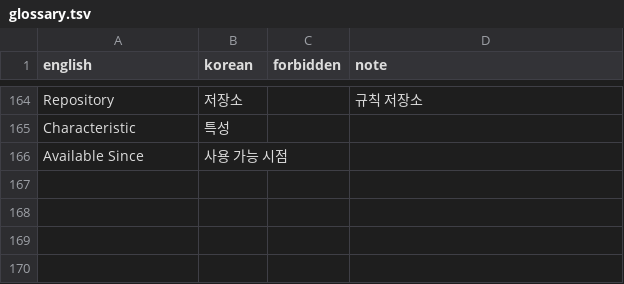
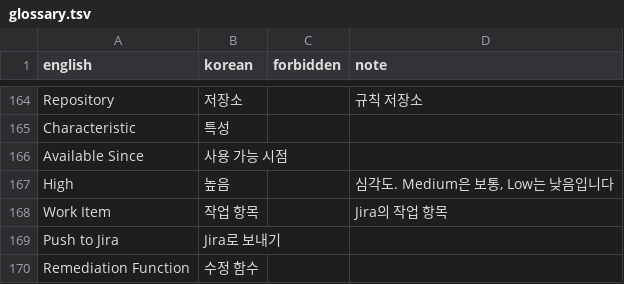
Before and after one commit to say2alice/sonar-l10n-korean-plugin, a TSV file: translation/glossary.tsv, drawn as a sheet; only a part is shown, gaps mark what is left out; the diff names each change by its address in the sheet, - before the commit and + after, or states it on an @@ line.

Commit message:
feat(translation): 이슈와 규칙 마지막 묶음 번역
- 단위 2의 규칙 설명 절, 심각도, Jira 연동 등 111키 번역
- 심각도 High, Medium, Low 등 용어 4개를 용어집에 추가
- AI CodeFix를 영문 유지 규칙에 추가

```diff
--- a/translation/glossary.tsv
+++ b/translation/glossary.tsv
+row 167: High | 높음 |  | 심각도. Medium은 보통, Low는 낮음입니다
+row 168: Work Item | 작업 항목 |  | Jira의 작업 항목
+row 169: Push to Jira | Jira로 보내기
+row 170: Remediation Function | 수정 함수
```
Also changed, not shown: 2 other files.
